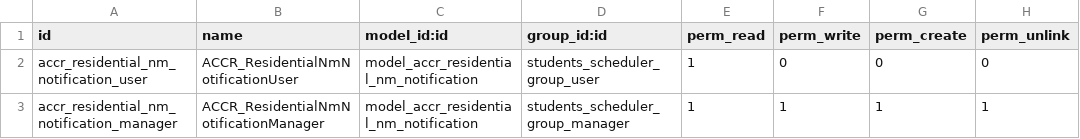
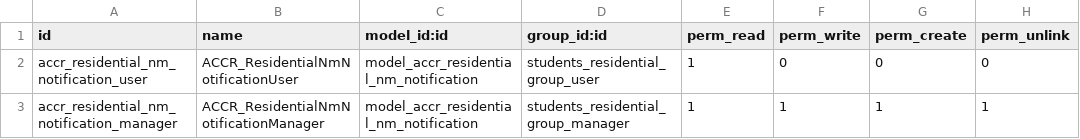
Before and after one commit to ff4f/PVG, a CSV file: accr_residential/security/ir.model.access.csv, drawn as a sheet.

Commit message:
Update ir.model.access.csv

```diff
--- a/accr_residential/security/ir.model.access.csv
+++ b/accr_residential/security/ir.model.access.csv
@@ -1,3 +1,3 @@
 id,name,model_id:id,group_id:id,perm_read,perm_write,perm_create,perm_unlink
-accr_residential_nm_notification_user,ACCR_ResidentialNmNotificationUser,model_accr_residential_nm_notification,students_scheduler_group_user,1,0,0,0
-accr_residential_nm_notification_manager,ACCR_ResidentialNmNotificationManager,model_accr_residential_nm_notification,students_scheduler_group_manager,1,1,1,1
+accr_residential_nm_notification_user,ACCR_ResidentialNmNotificationUser,model_accr_residential_nm_notification,students_residential_group_user,1,0,0,0
+accr_residential_nm_notification_manager,ACCR_ResidentialNmNotificationManager,model_accr_residential_nm_notification,students_residential_group_manager,1,1,1,1
```
